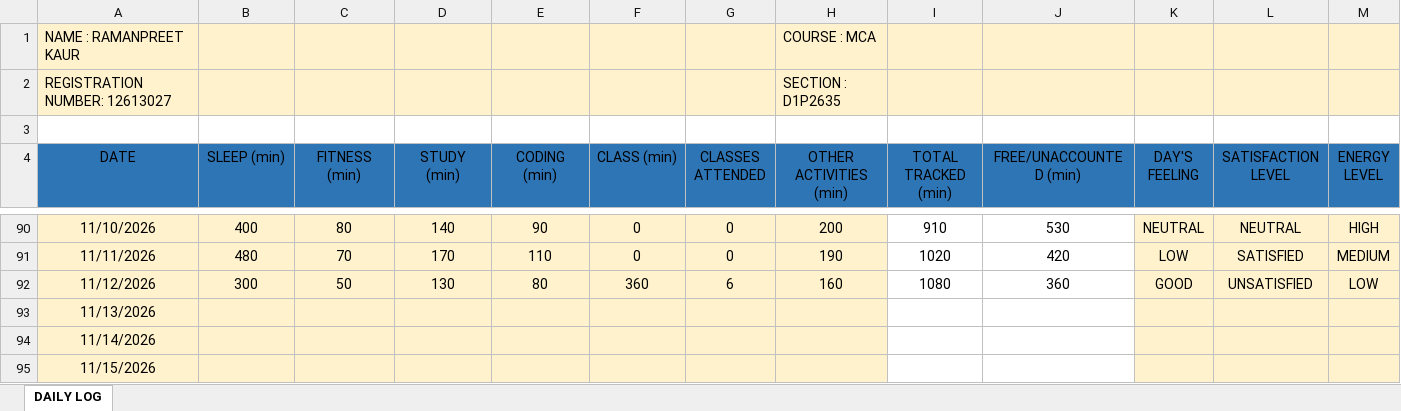
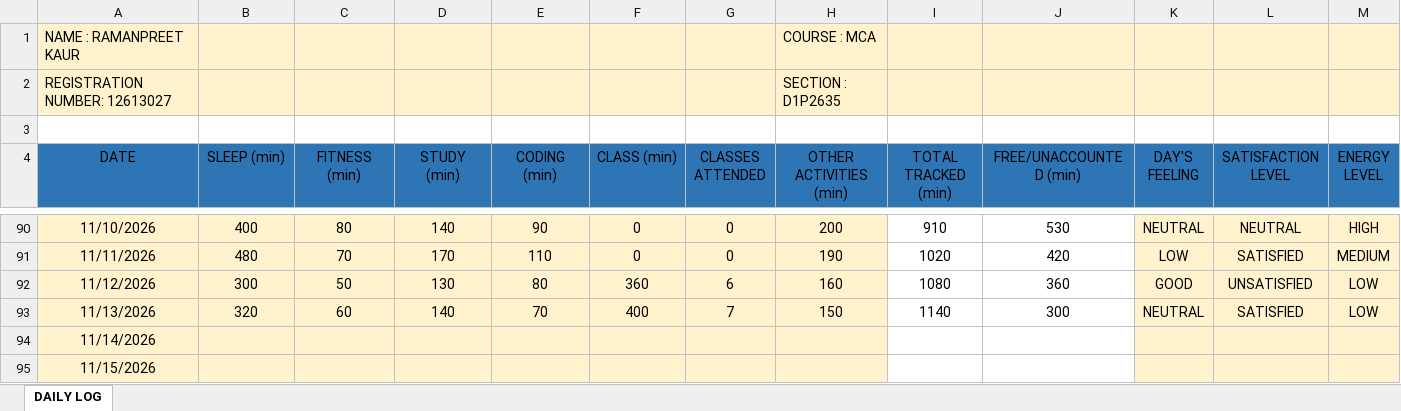
Before and after one commit to Ramanpreet08/CAP-776, an Excel workbook: 12613027.xlsx, sheet DAILY LOG, drawn as a sheet; only a part is shown, gaps mark what is left out; values as stored, in another font and other column widths than the file's, no borders; the diff covers the shown part only; the diff names each change by its address in the sheet, - before the commit and + after, or states it on an @@ line.

Commit message:
Add files via upload

```diff
--- a/12613027.xlsx (sheet DAILY LOG)
+++ b/12613027.xlsx (sheet DAILY LOG)
-B93 (SLEEP (min)): (empty)
+B93 (SLEEP (min)): 320
-C93 (FITNESS (min)): (empty)
+C93 (FITNESS (min)): 60
-D93 (STUDY (min)): (empty)
+D93 (STUDY (min)): 140
-E93 (CODING (min)): (empty)
+E93 (CODING (min)): 70
-F93 (CLASS (min)): (empty)
+F93 (CLASS (min)): 400
-G93 (CLASSES ATTENDED): (empty)
+G93 (CLASSES ATTENDED): 7
-H93 (OTHER ACTIVITIES (min)): (empty)
+H93 (OTHER ACTIVITIES (min)): 150
-I93 (TOTAL TRACKED (min)): (empty)
+I93 (TOTAL TRACKED (min)): 1140
-J93 (FREE/UNACCOUNTED (min)): (empty)
+J93 (FREE/UNACCOUNTED (min)): 300
-K93 (DAY'S FEELING): (empty)
+K93 (DAY'S FEELING): NEUTRAL
-L93 (SATISFACTION LEVEL): (empty)
+L93 (SATISFACTION LEVEL): SATISFIED
-M93 (ENERGY LEVEL): (empty)
+M93 (ENERGY LEVEL): LOW
```
Also changed, not shown: 1 edited cell elsewhere in this sheet.
